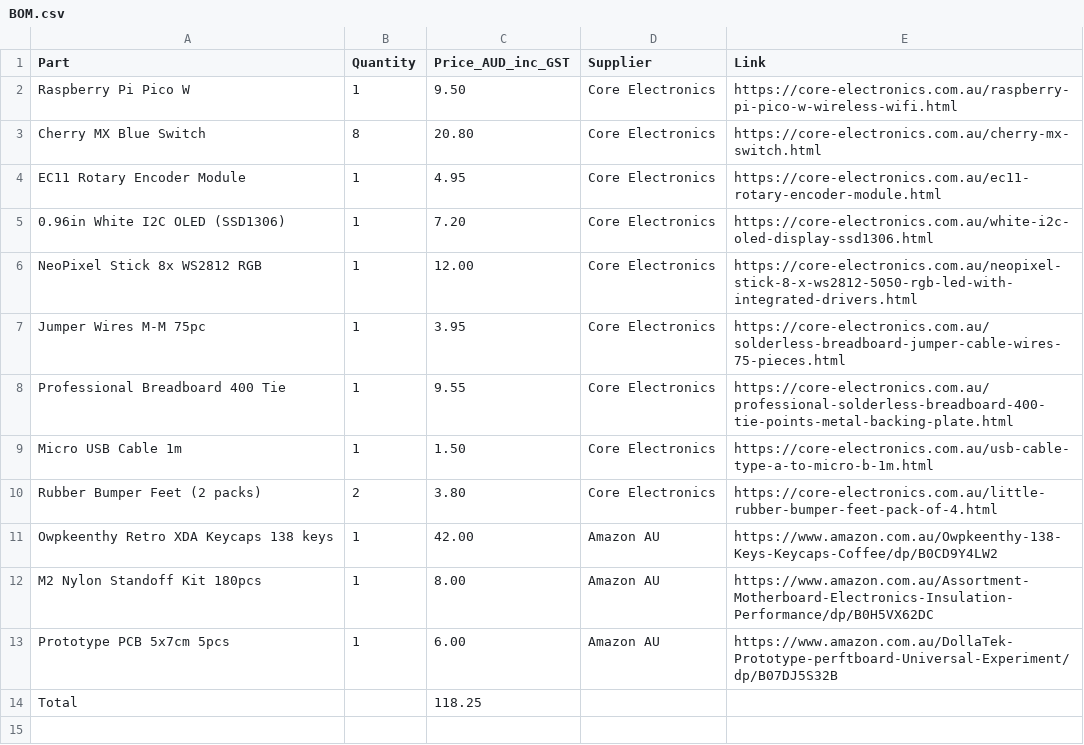
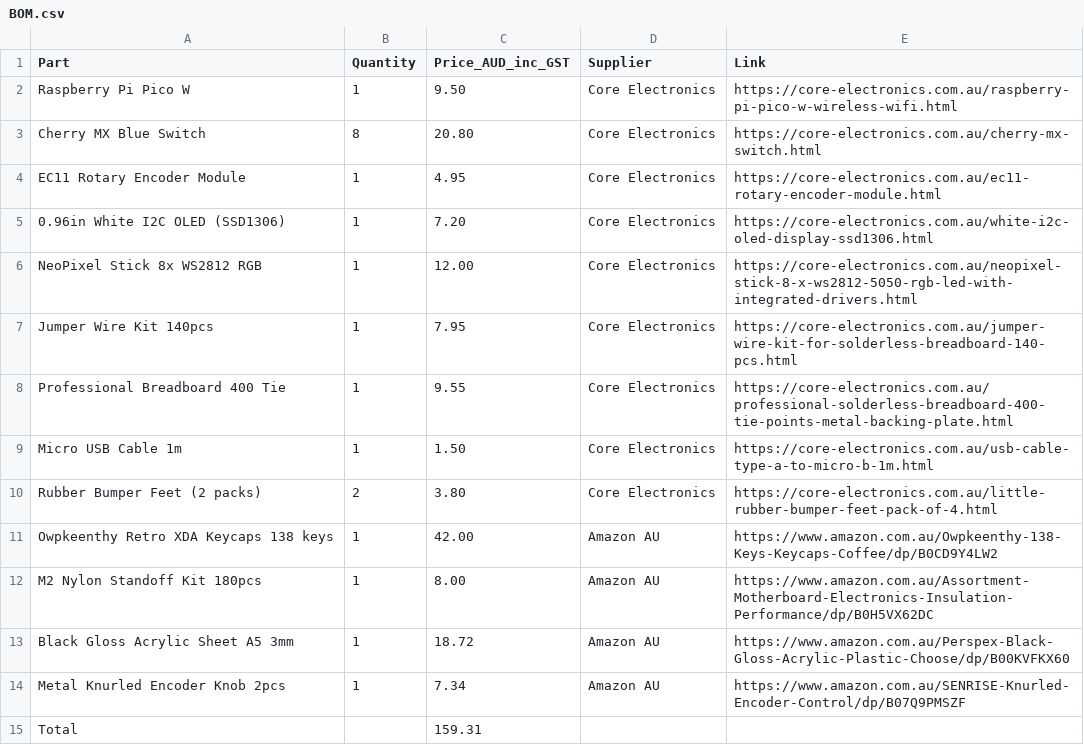
Before and after one commit to ttdgp6b7sy-ai/oxide-keys, a CSV file: BOM.csv, drawn as a sheet.

Commit message:
Update BOM.csv

```diff
--- a/BOM.csv
+++ b/BOM.csv
@@ -6,3 +6,3 @@ EC11 Rotary Encoder Module,1,4.95,Core Electronics,https://core-electronics.com.
 NeoPixel Stick 8x WS2812 RGB,1,12.00,Core Electronics,https://core-electronics.com.au/neopixel-stick-8-x-ws2812-5050-rgb-led-with-integrated-drivers.html
-Jumper Wires M-M 75pc,1,3.95,Core Electronics,https://core-electronics.com.au/solderless-breadboard-jumper-cable-wires-75-pieces.html
+Jumper Wire Kit 140pcs,1,7.95,Core Electronics,https://core-electronics.com.au/jumper-wire-kit-for-solderless-breadboard-140-pcs.html
 Professional Breadboard 400 Tie,1,9.55,Core Electronics,https://core-electronics.com.au/professional-solderless-breadboard-400-tie-points-metal-backing-plate.html
@@ -12,3 +12,4 @@ Owpkeenthy Retro XDA Keycaps 138 keys,1,42.00,Amazon AU,https://www.amazon.com.a
 M2 Nylon Standoff Kit 180pcs,1,8.00,Amazon AU,https://www.amazon.com.au/Assortment-Motherboard-Electronics-Insulation-Performance/dp/B0H5VX62DC
-Prototype PCB 5x7cm 5pcs,1,6.00,Amazon AU,https://www.amazon.com.au/DollaTek-Prototype-perftboard-Universal-Experiment/dp/B07DJ5S32B
-Total,,118.25,,
+Black Gloss Acrylic Sheet A5 3mm,1,18.72,Amazon AU,https://www.amazon.com.au/Perspex-Black-Gloss-Acrylic-Plastic-Choose/dp/B00KVFKX60
+Metal Knurled Encoder Knob 2pcs,1,7.34,Amazon AU,https://www.amazon.com.au/SENRISE-Knurled-Encoder-Control/dp/B07Q9PMSZF
+Total,,159.31,,
```
